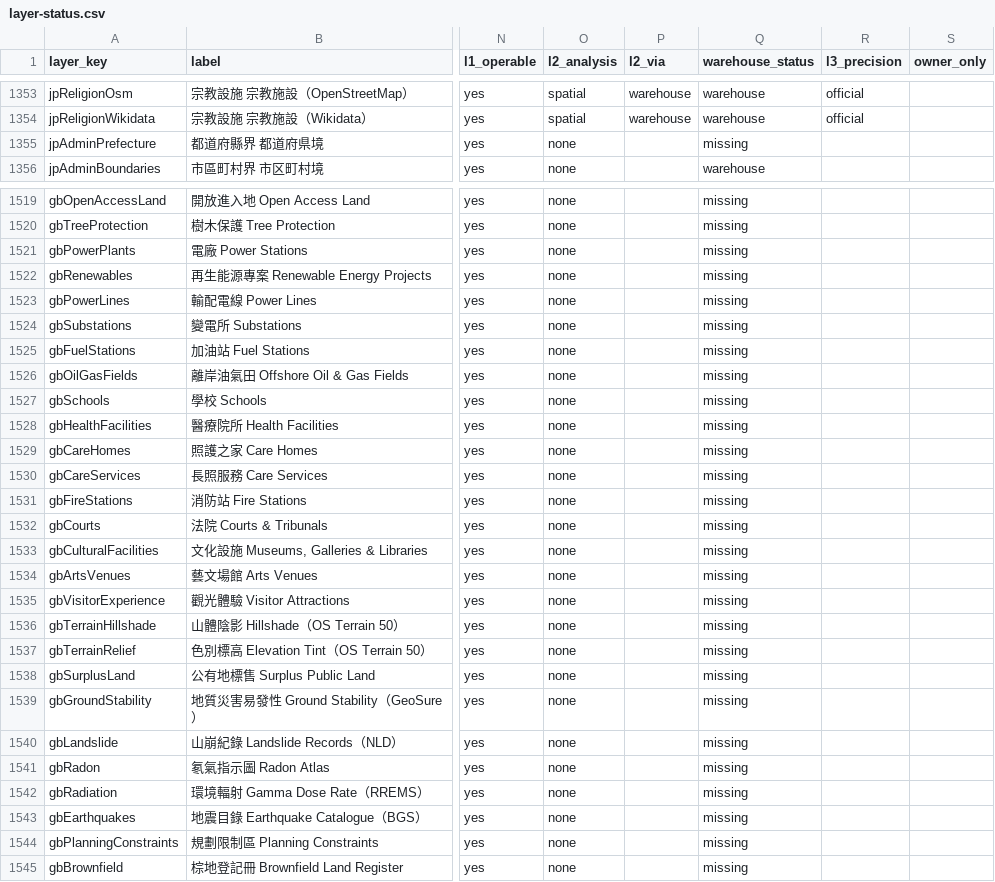
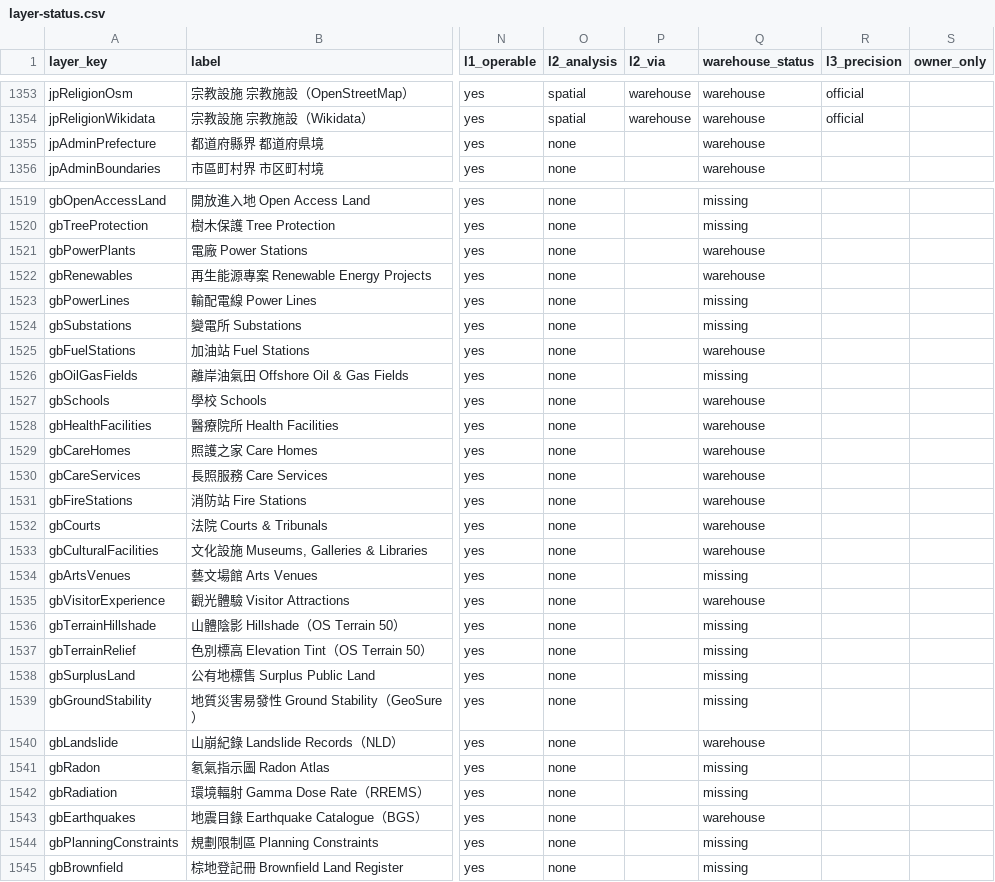
Before and after one commit to ianlkl11234s/mini-taiwan-pulse, a CSV file: docs/features/general-analysis/layer-status.csv, drawn as a sheet; only a part is shown, gaps mark what is left out; the diff covers the shown part only; the diff names each change by its address in the sheet, - before the commit and + after, or states it on an @@ line.

```diff
--- a/docs/features/general-analysis/layer-status.csv
+++ b/docs/features/general-analysis/layer-status.csv
-Q1355 (warehouse_status): missing
+Q1355 (warehouse_status): warehouse
-Q1521:Q1522 (warehouse_status): missing
+Q1521:Q1522 (warehouse_status): warehouse
-Q1525 (warehouse_status): missing
+Q1525 (warehouse_status): warehouse
-Q1527:Q1533 (warehouse_status): missing
+Q1527:Q1533 (warehouse_status): warehouse
-Q1535 (warehouse_status): missing
+Q1535 (warehouse_status): warehouse
-Q1540 (warehouse_status): missing
+Q1540 (warehouse_status): warehouse
-Q1543 (warehouse_status): missing
+Q1543 (warehouse_status): warehouse
```
Also changed, not shown: 9 edited cells elsewhere in this file.
